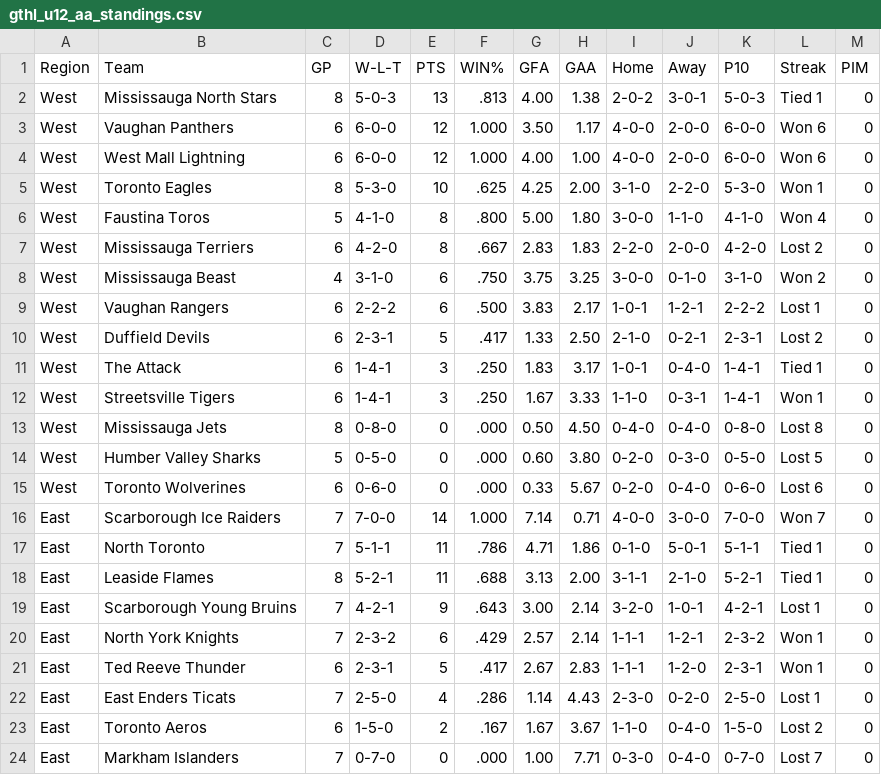
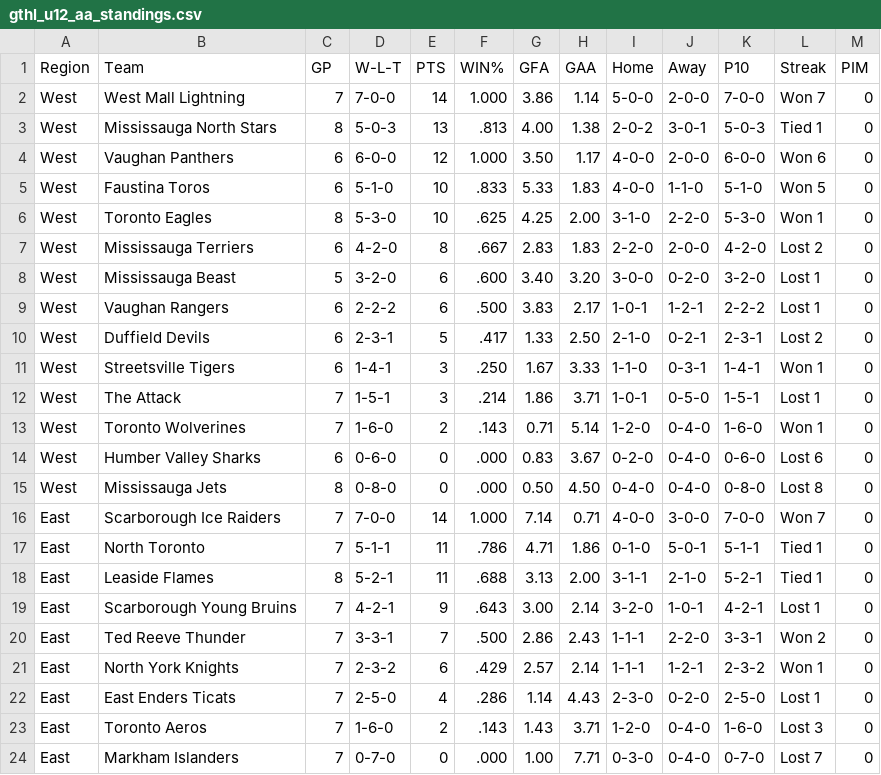
Before and after one commit to mcancilla1971/gthl-hockey-tracker, a CSV file: gthl_u12_aa_standings.csv, drawn as a sheet.

```diff
--- a/gthl_u12_aa_standings.csv
+++ b/gthl_u12_aa_standings.csv
@@ -1,16 +1,16 @@
 Region,Team,GP,W-L-T,PTS,WIN%,GFA,GAA,Home,Away,P10,Streak,PIM
+West,West Mall Lightning,7,7-0-0,14,1.000,3.86,1.14,5-0-0,2-0-0,7-0-0,Won 7,0
 West,Mississauga North Stars,8,5-0-3,13,.813,4.00,1.38,2-0-2,3-0-1,5-0-3,Tied 1,0
 West,Vaughan Panthers,6,6-0-0,12,1.000,3.50,1.17,4-0-0,2-0-0,6-0-0,Won 6,0
-West,West Mall Lightning,6,6-0-0,12,1.000,4.00,1.00,4-0-0,2-0-0,6-0-0,Won 6,0
+West,Faustina Toros,6,5-1-0,10,.833,5.33,1.83,4-0-0,1-1-0,5-1-0,Won 5,0
 West,Toronto Eagles,8,5-3-0,10,.625,4.25,2.00,3-1-0,2-2-0,5-3-0,Won 1,0
-West,Faustina Toros,5,4-1-0,8,.800,5.00,1.80,3-0-0,1-1-0,4-1-0,Won 4,0
 West,Mississauga Terriers,6,4-2-0,8,.667,2.83,1.83,2-2-0,2-0-0,4-2-0,Lost 2,0
-West,Mississauga Beast,4,3-1-0,6,.750,3.75,3.25,3-0-0,0-1-0,3-1-0,Won 2,0
+West,Mississauga Beast,5,3-2-0,6,.600,3.40,3.20,3-0-0,0-2-0,3-2-0,Lost 1,0
 West,Vaughan Rangers,6,2-2-2,6,.500,3.83,2.17,1-0-1,1-2-1,2-2-2,Lost 1,0
 West,Duffield Devils,6,2-3-1,5,.417,1.33,2.50,2-1-0,0-2-1,2-3-1,Lost 2,0
-West,The Attack,6,1-4-1,3,.250,1.83,3.17,1-0-1,0-4-0,1-4-1,Tied 1,0
 West,Streetsville Tigers,6,1-4-1,3,.250,1.67,3.33,1-1-0,0-3-1,1-4-1,Won 1,0
+West,The Attack,7,1-5-1,3,.214,1.86,3.71,1-0-1,0-5-0,1-5-1,Lost 1,0
+West,Toronto Wolverines,7,1-6-0,2,.143,0.71,5.14,1-2-0,0-4-0,1-6-0,Won 1,0
+West,Humber Valley Sharks,6,0-6-0,0,.000,0.83,3.67,0-2-0,0-4-0,0-6-0,Lost 6,0
 West,Mississauga Jets,8,0-8-0,0,.000,0.50,4.50,0-4-0,0-4-0,0-8-0,Lost 8,0
-West,Humber Valley Sharks,5,0-5-0,0,.000,0.60,3.80,0-2-0,0-3-0,0-5-0,Lost 5,0
-West,Toronto Wolverines,6,0-6-0,0,.000,0.33,5.67,0-2-0,0-4-0,0-6-0,Lost 6,0
 East,Scarborough Ice Raiders,7,7-0-0,14,1.000,7.14,0.71,4-0-0,3-0-0,7-0-0,Won 7,0
@@ -19,6 +19,6 @@ East,Leaside Flames,8,5-2-1,11,.688,3.13,2.00,3-1-1,2-1-0,5-2-1,Tied 1,0
 East,Scarborough Young Bruins,7,4-2-1,9,.643,3.00,2.14,3-2-0,1-0-1,4-2-1,Lost 1,0
+East,Ted Reeve Thunder,7,3-3-1,7,.500,2.86,2.43,1-1-1,2-2-0,3-3-1,Won 2,0
 East,North York Knights,7,2-3-2,6,.429,2.57,2.14,1-1-1,1-2-1,2-3-2,Won 1,0
-East,Ted Reeve Thunder,6,2-3-1,5,.417,2.67,2.83,1-1-1,1-2-0,2-3-1,Won 1,0
 East,East Enders Ticats,7,2-5-0,4,.286,1.14,4.43,2-3-0,0-2-0,2-5-0,Lost 1,0
-East,Toronto Aeros,6,1-5-0,2,.167,1.67,3.67,1-1-0,0-4-0,1-5-0,Lost 2,0
+East,Toronto Aeros,7,1-6-0,2,.143,1.43,3.71,1-2-0,0-4-0,1-6-0,Lost 3,0
 East,Markham Islanders,7,0-7-0,0,.000,1.00,7.71,0-3-0,0-4-0,0-7-0,Lost 7,0
```
